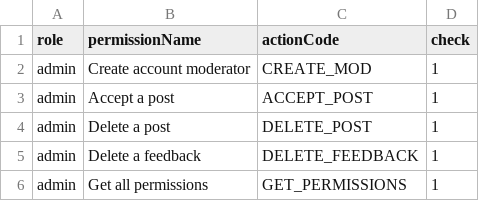
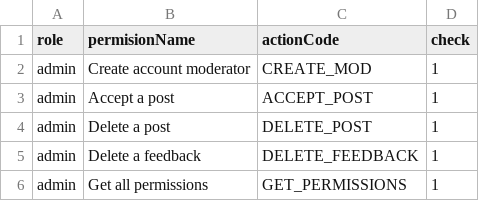
Before and after one commit to minhnhat2904/FindingITJob, a CSV file: src/resources/csv/permission.csv, drawn as a sheet; only a part is shown.

Commit message:
fixed not show permission name

```diff
--- a/src/resources/csv/permission.csv
+++ b/src/resources/csv/permission.csv
@@ -1,2 +1,2 @@
-role,permissionName,actionCode,check
+role,permisionName,actionCode,check
 admin,Create account moderator,CREATE_MOD,1
```
Also changed, not shown: 1 other file.
